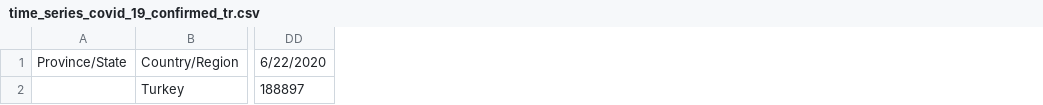
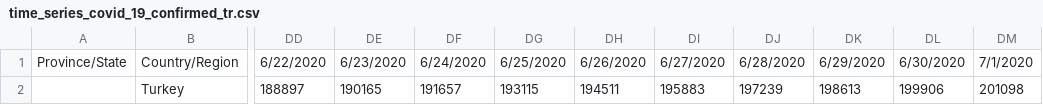
Before and after one commit to gkhan496/Covid19-in-Turkey, a CSV file: time_series_covid_19_confirmed_tr.csv, drawn as a sheet; only a part is shown, gaps mark what is left out; the diff names each change by its address in the sheet, - before the commit and + after, or states it on an @@ line.

```diff
--- a/time_series_covid_19_confirmed_tr.csv
+++ b/time_series_covid_19_confirmed_tr.csv
+column DE, rows 1-2: 6/23/2020 | 190165
+column DF, rows 1-2: 6/24/2020 | 191657
+column DG, rows 1-2: 6/25/2020 | 193115
+column DH, rows 1-2: 6/26/2020 | 194511
+column DI, rows 1-2: 6/27/2020 | 195883
+column DJ, rows 1-2: 6/28/2020 | 197239
+column DK, rows 1-2: 6/29/2020 | 198613
+column DL, rows 1-2: 6/30/2020 | 199906
+column DM, rows 1-2: 7/1/2020 | 201098
```
Also changed, not shown: covid_19_data_tr.csv, test_numbers.csv, 5 other files.
